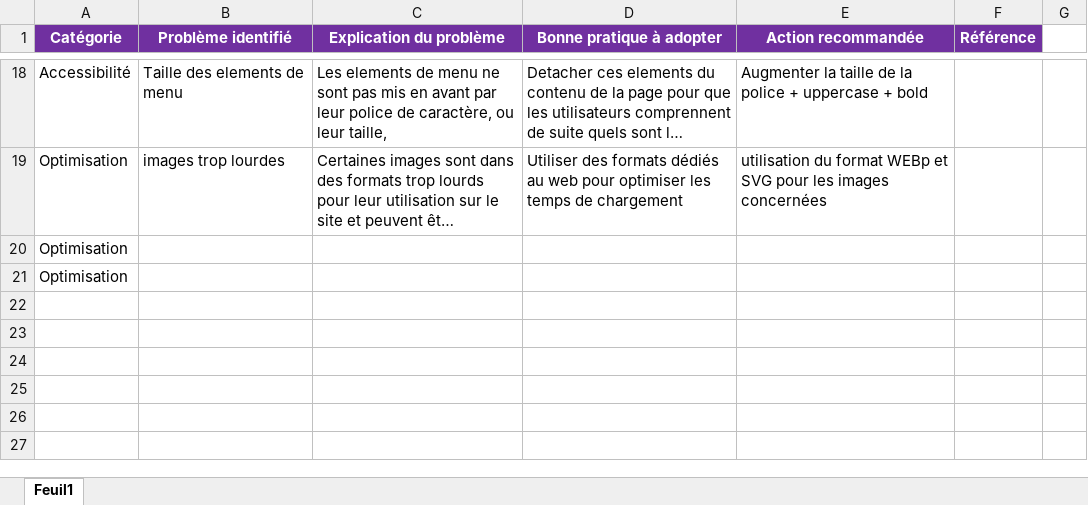
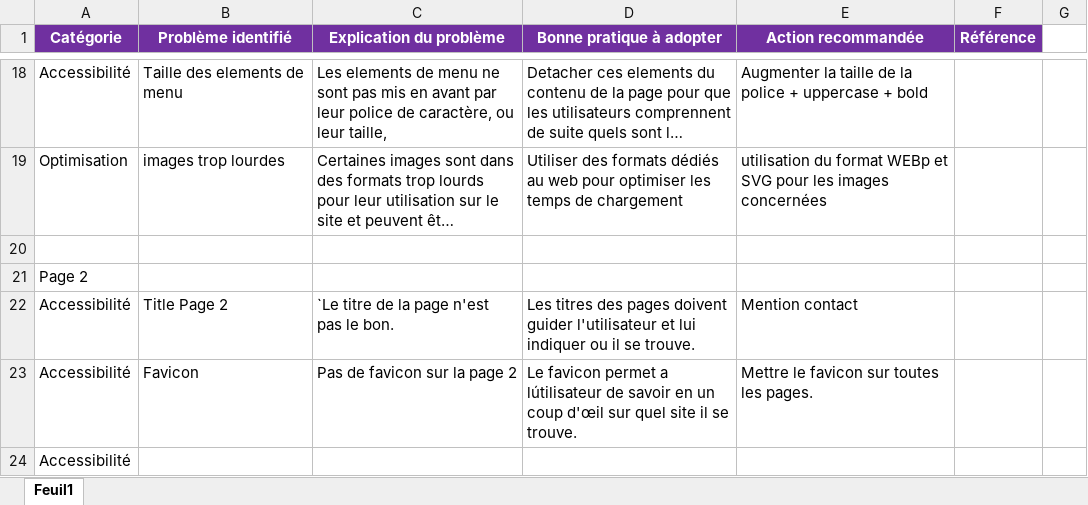
Before and after one commit to EdwinLRT/Projet-4-La-Panthere-after, an Excel workbook: Brief/Modèle-audit-SEO.xlsx, sheet Feuil1, drawn as a sheet; only a part is shown, gaps mark what is left out; long unchanged cells end in …; values as stored, in another font and other column widths than the file's, no borders; addresses are those after the commit; the diff names each change by its address in the sheet, - before the commit and + after, or states it on an @@ line.

```diff
--- a/Brief/Modèle-audit-SEO.xlsx (sheet Feuil1)
+++ b/Brief/Modèle-audit-SEO.xlsx (sheet Feuil1)
+row 20: (empty)
-A21 (Catégorie): Optimisation
+A21 (Catégorie): Page 2
+row 22: Accessibilité | Title Page 2 | `Le titre de la page n'est pas le bon. | Les titres des pages doivent guider l'utilisateur et lui indiquer ou il se trouve. | Mention contact
+row 23: Accessibilité | Favicon | Pas de favicon sur la page 2 | Le favicon permet a lútilisateur de savoir en un coup d'œil sur quel site il se trouve. | Mettre le favicon sur toutes les pages.
-A24 (Catégorie): Optimisation
+A24 (Catégorie): Accessibilité
```
Also changed, not shown: 2 other files.
